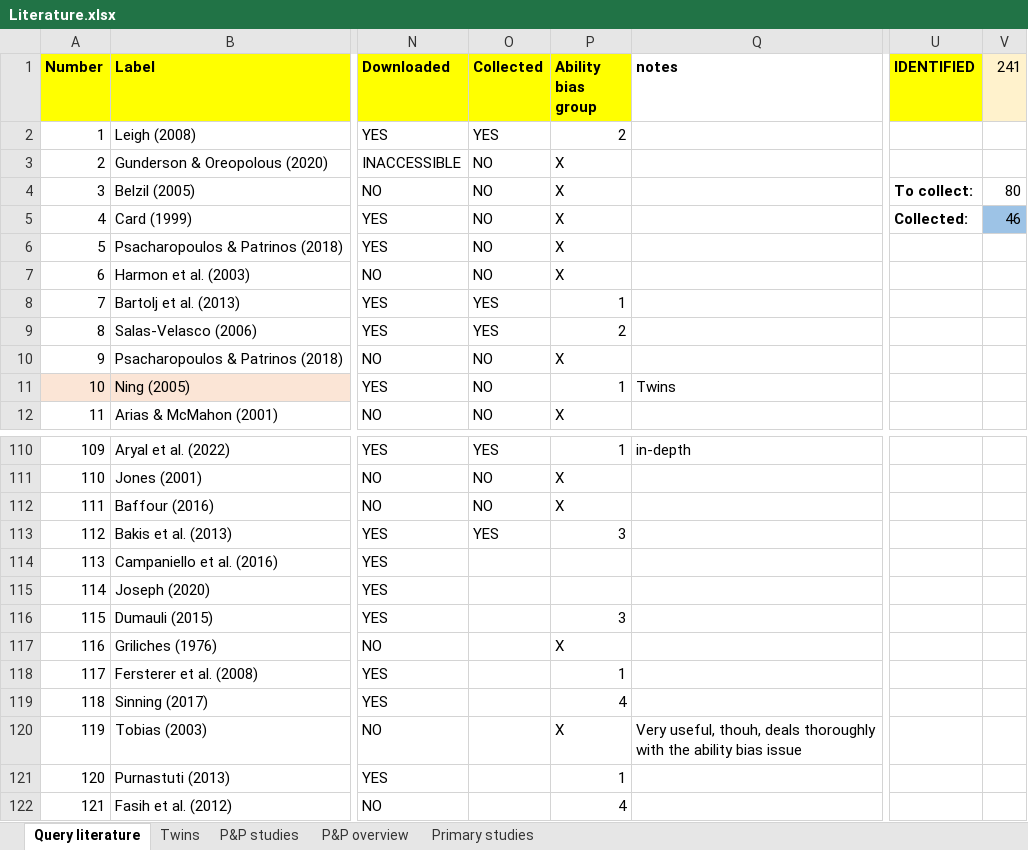
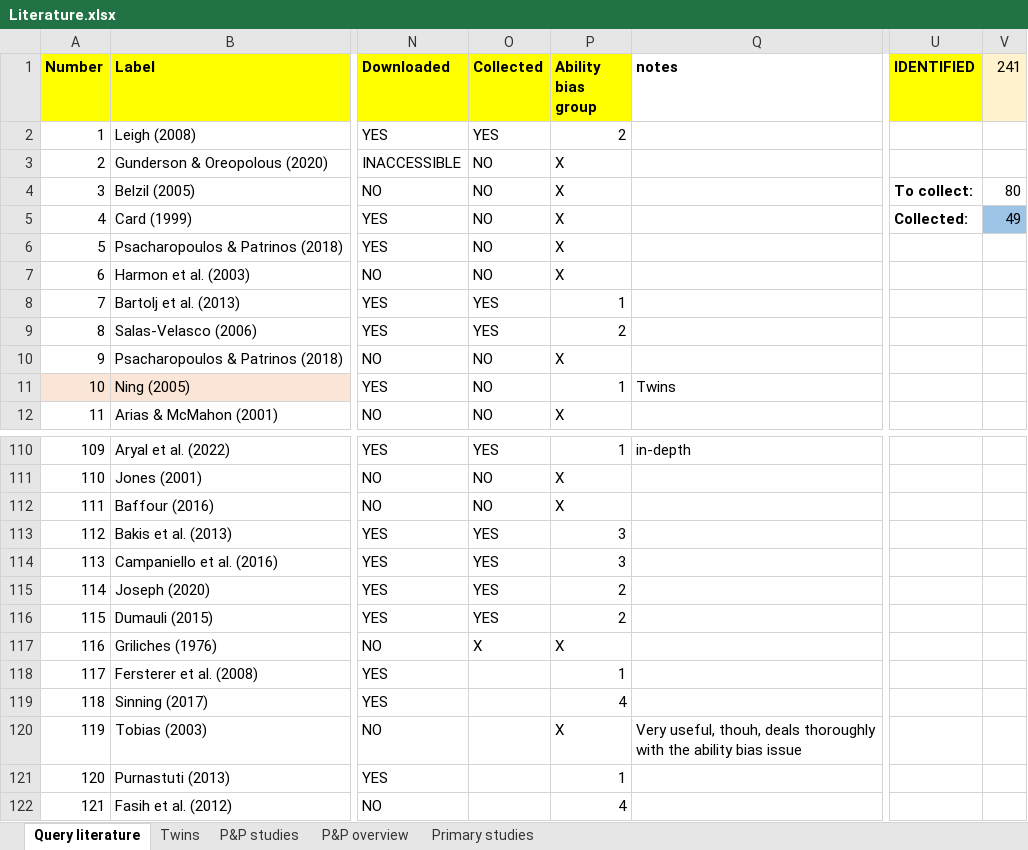
Before and after one commit to PetrCala/Diploma-Thesis, an Excel workbook: Literature/Literature.xlsx, sheet Query literature, drawn as a sheet; only a part is shown, gaps mark what is left out; values as stored, in another font and other column widths than the file's, no borders; conditional formats not drawn; the diff names each change by its address in the sheet, - before the commit and + after, or states it on an @@ line.

Commit message:
Added more data, crested 800 observations

```diff
--- a/Literature/Literature.xlsx (sheet Query literature)
+++ b/Literature/Literature.xlsx (sheet Query literature)
-V5 (241): 46
+V5 (241): 49
-O114:O116 (Collected): (empty)
+O114:O116 (Collected): YES
-P114 (Ability bias group): (empty)
+P114 (Ability bias group): 3
-P115 (Ability bias group): (empty)
+P115 (Ability bias group): 2
-P116 (Ability bias group): 3
+P116 (Ability bias group): 2
-O117 (Collected): (empty)
+O117 (Collected): X
```
Also changed, not shown: Data/data_set_master_thesis_cala.xlsm, 3 other files.
